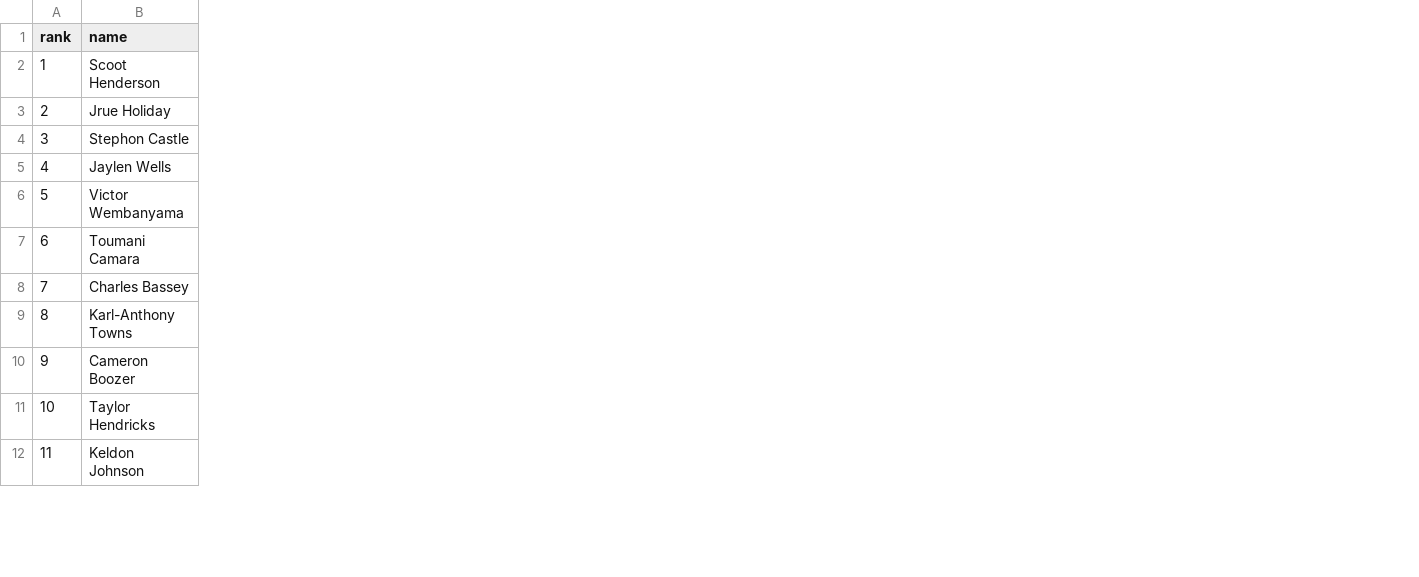
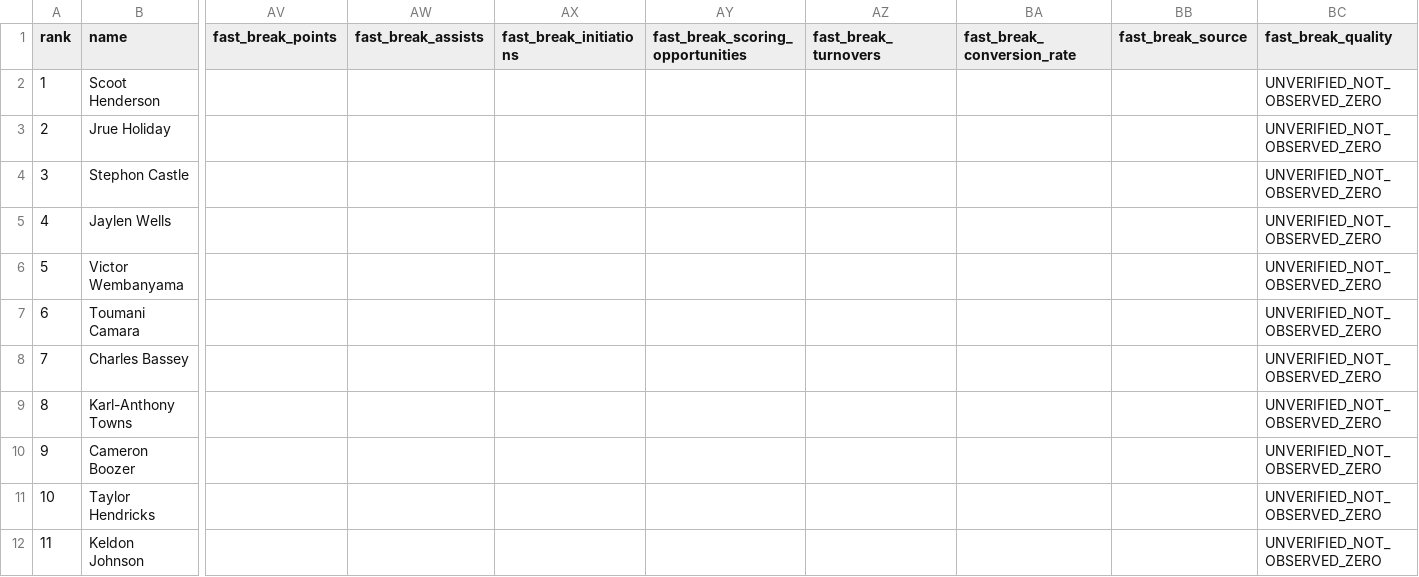
Before and after one commit to Rickrezin/NBA-daily-report, a CSV file: data/daily/2026-11-19.provisional.csv, drawn as a sheet; only a part is shown, gaps mark what is left out; the diff names each change by its address in the sheet, - before the commit and + after, or states it on an @@ line.

```diff
--- a/data/daily/2026-11-19.provisional.csv
+++ b/data/daily/2026-11-19.provisional.csv
+column AV (fast_break_points), empty
+column AW (fast_break_assists), empty
+column AX (fast_break_initiations), empty
+column AY (fast_break_scoring_opportunities), empty
+column AZ (fast_break_turnovers), empty
+column BA (fast_break_conversion_rate), empty
+column BB (fast_break_source), empty
+column BC (fast_break_quality), rows 2-12: all UNVERIFIED_NOT_OBSERVED_ZERO
```
Also changed, not shown: 1 other file.
